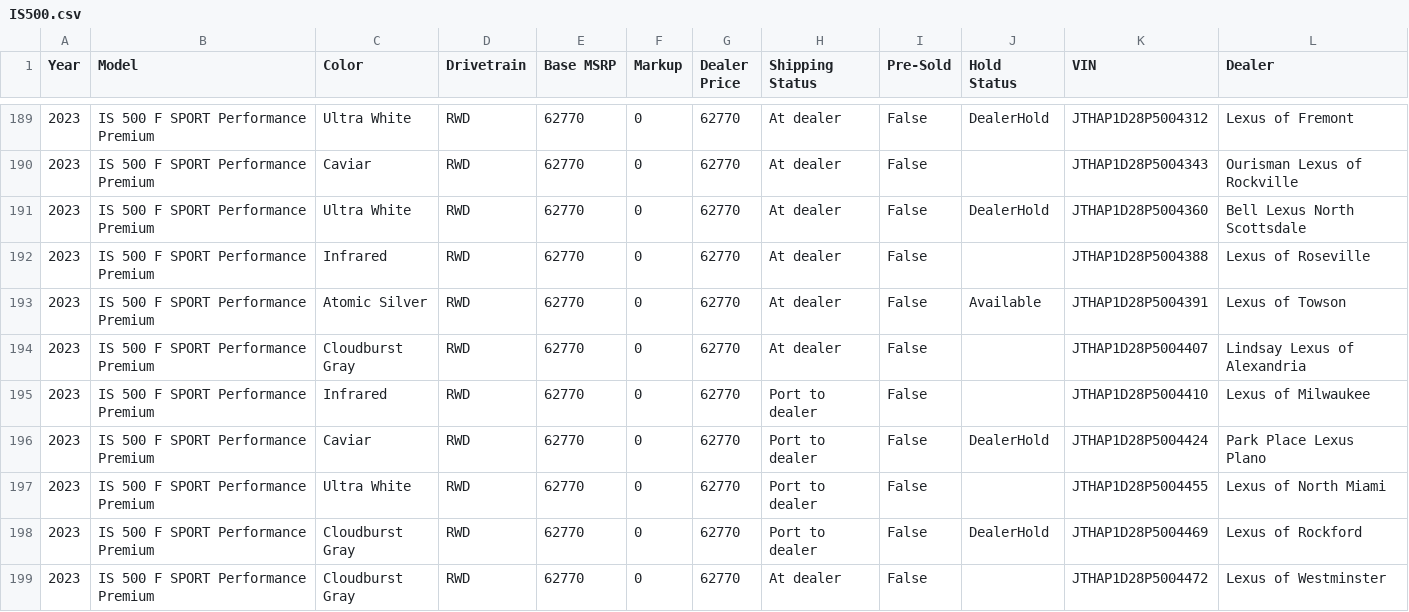
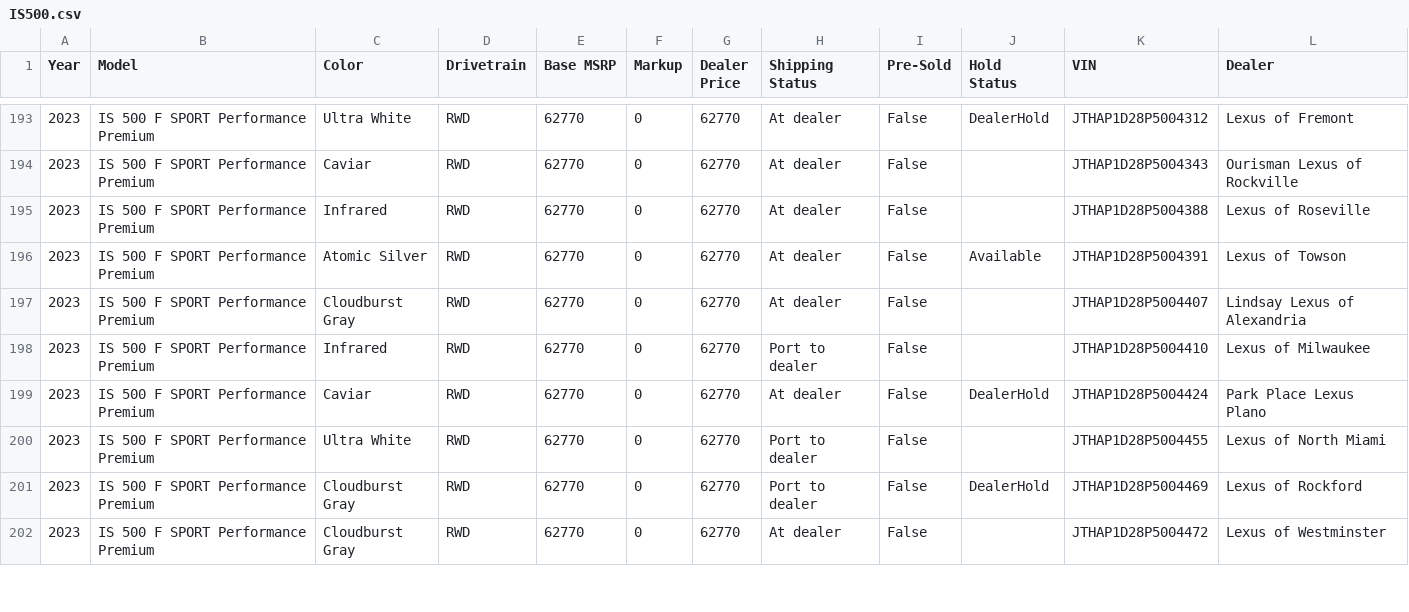
Before and after one commit to major/lexgrabber, a CSV file: output/IS500.csv, drawn as a sheet; only a part is shown, gaps mark what is left out; the diff covers the shown part only.

```diff
--- a/output/IS500.csv
+++ b/output/IS500.csv
@@ -190,3 +194,2 @@ Year,Model,Color,Drivetrain,Base MSRP,Markup,Dealer Price,Shipping Status,Pre-So
 2023,IS 500 F SPORT Performance Premium,Caviar,RWD,62770,0,62770,At dealer,False,,JTHAP1D28P5004343,Ourisman Lexus of Rockville
-2023,IS 500 F SPORT Performance Premium,Ultra White,RWD,62770,0,62770,At dealer,False,DealerHold,JTHAP1D28P5004360,Bell Lexus North Scottsdale
 2023,IS 500 F SPORT Performance Premium,Infrared,RWD,62770,0,62770,At dealer,False,,JTHAP1D28P5004388,Lexus of Roseville
@@ -195,3 +198,3 @@ Year,Model,Color,Drivetrain,Base MSRP,Markup,Dealer Price,Shipping Status,Pre-So
 2023,IS 500 F SPORT Performance Premium,Infrared,RWD,62770,0,62770,Port to dealer,False,,JTHAP1D28P5004410,Lexus of Milwaukee
-2023,IS 500 F SPORT Performance Premium,Caviar,RWD,62770,0,62770,Port to dealer,False,DealerHold,JTHAP1D28P5004424,Park Place Lexus Plano
+2023,IS 500 F SPORT Performance Premium,Caviar,RWD,62770,0,62770,At dealer,False,DealerHold,JTHAP1D28P5004424,Park Place Lexus Plano
 2023,IS 500 F SPORT Performance Premium,Ultra White,RWD,62770,0,62770,Port to dealer,False,,JTHAP1D28P5004455,Lexus of North Miami
```
Also changed, not shown: 7 added rows, 2 removed rows and 28 edited cells elsewhere in this file, output/ES.csv, output/LX.csv, 27 other files.
